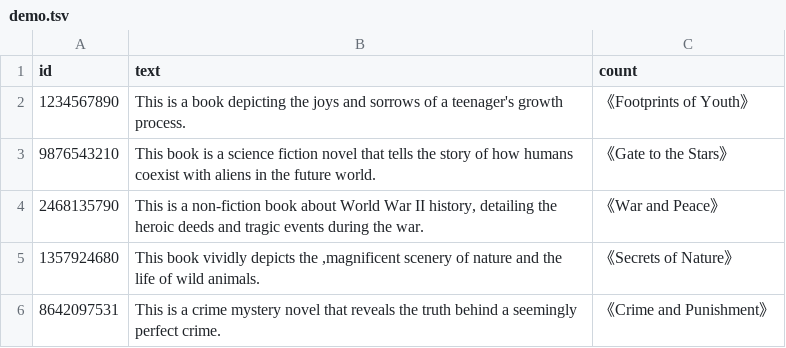
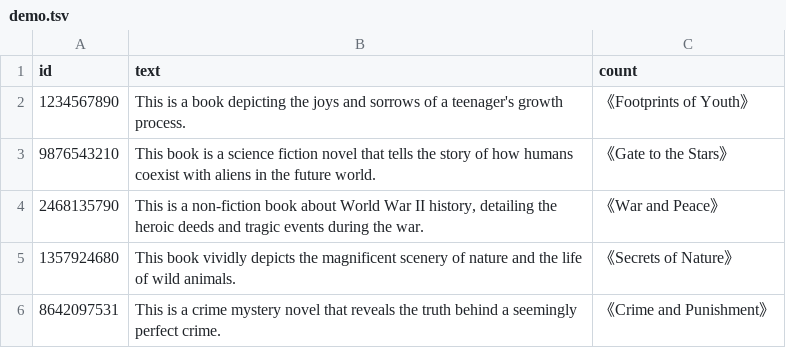
Before and after one commit to weartist/rainbow-csv-tree-sitter, a TSV file: demo.tsv, drawn as a sheet.

```diff
--- a/demo.tsv
+++ b/demo.tsv
@@ -4,3 +4,3 @@ id	text	count
 2468135790	"This is a non-fiction book about World War II history, detailing the heroic deeds and tragic events during the war."	《War and Peace》
-1357924680	This book vividly depicts the ,magnificent scenery of nature and the life of wild animals.	《Secrets of Nature》
+1357924680	"This book vividly depicts the magnificent scenery of nature and the life of wild animals."	《Secrets of Nature》
 8642097531	"This is a crime mystery novel that reveals the truth behind a seemingly perfect crime."	《Crime and Punishment》
```
Also changed, not shown: 3 other files.
